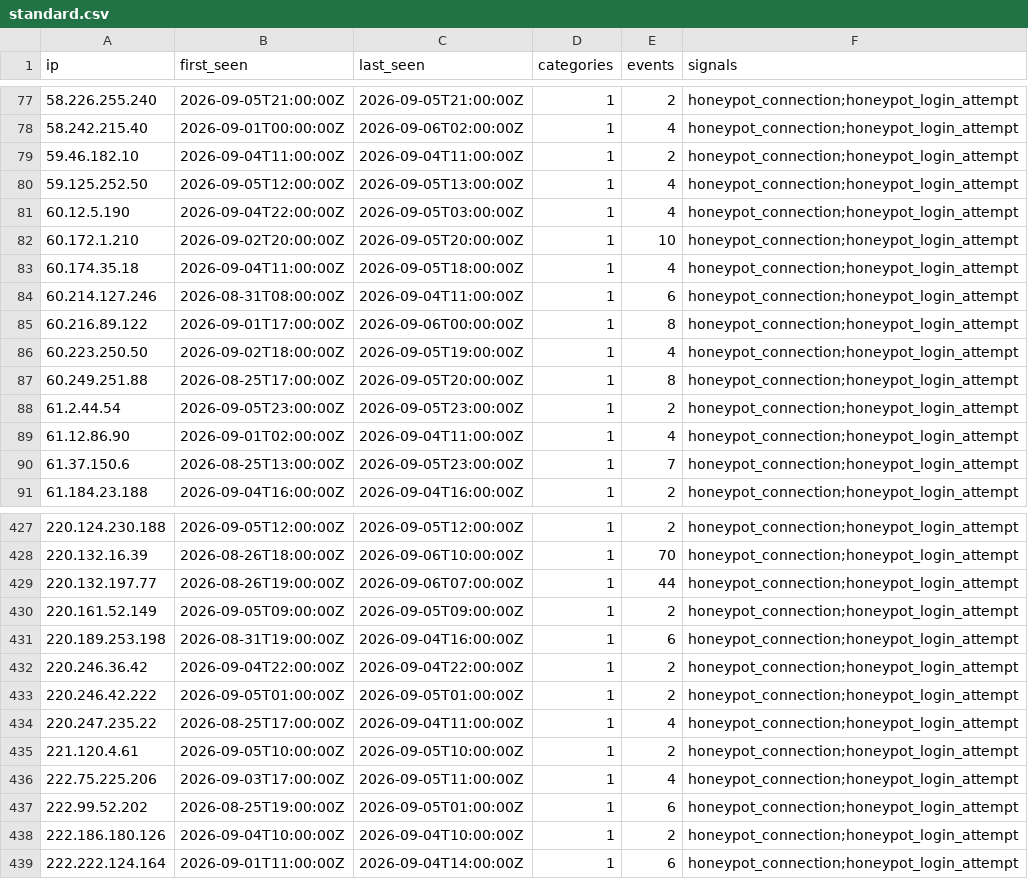
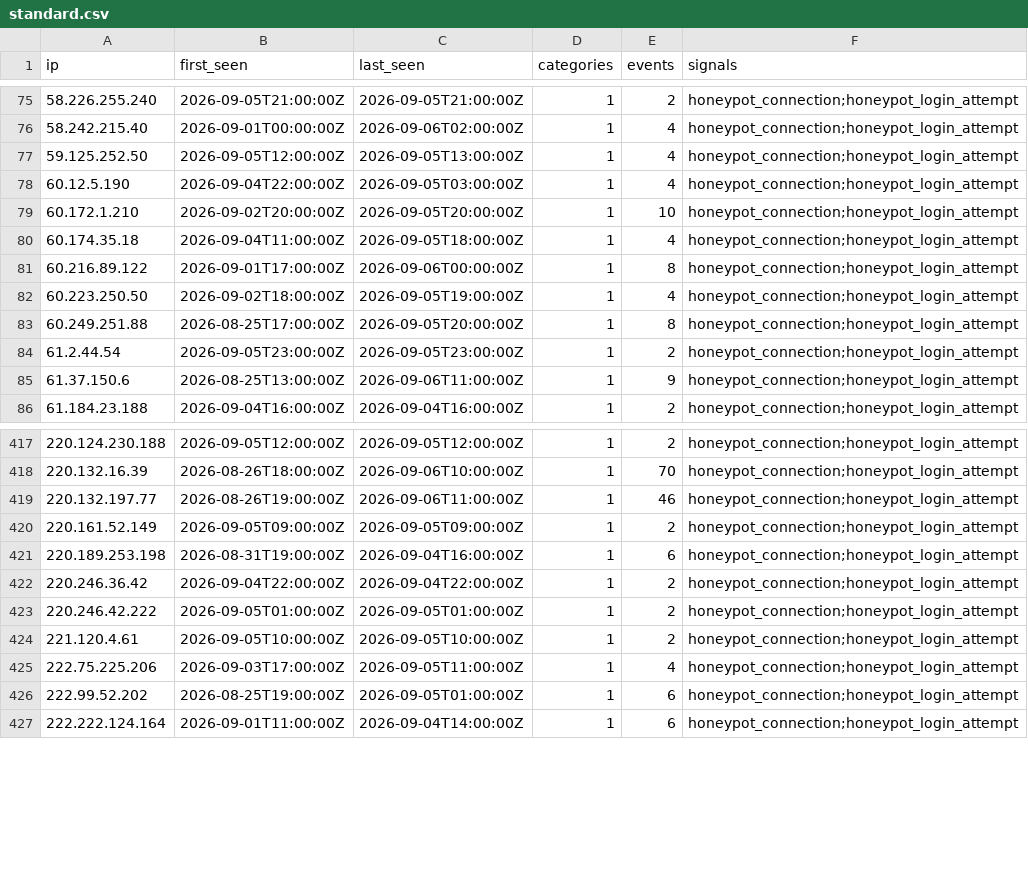
Before and after one commit to brandontroidl/blocklist, a CSV file: tiers/standard.csv, drawn as a sheet; only a part is shown, gaps mark what is left out; the diff covers the shown part only.

```diff
--- a/tiers/standard.csv
+++ b/tiers/standard.csv
@@ -78,3 +76,2 @@ ip,first_seen,last_seen,categories,events,signals
 58.242.215.40,2026-09-01T00:00:00Z,2026-09-06T02:00:00Z,1,4,honeypot_connection;honeypot_login_attempt
-59.46.182.10,2026-09-04T11:00:00Z,2026-09-04T11:00:00Z,1,2,honeypot_connection;honeypot_login_attempt
 59.125.252.50,2026-09-05T12:00:00Z,2026-09-05T13:00:00Z,1,4,honeypot_connection;honeypot_login_attempt
@@ -83,3 +80,2 @@ ip,first_seen,last_seen,categories,events,signals
 60.174.35.18,2026-09-04T11:00:00Z,2026-09-05T18:00:00Z,1,4,honeypot_connection;honeypot_login_attempt
-60.214.127.246,2026-08-31T08:00:00Z,2026-09-04T11:00:00Z,1,6,honeypot_connection;honeypot_login_attempt
 60.216.89.122,2026-09-01T17:00:00Z,2026-09-06T00:00:00Z,1,8,honeypot_connection;honeypot_login_attempt
@@ -88,4 +84,3 @@ ip,first_seen,last_seen,categories,events,signals
 61.2.44.54,2026-09-05T23:00:00Z,2026-09-05T23:00:00Z,1,2,honeypot_connection;honeypot_login_attempt
-61.12.86.90,2026-09-01T02:00:00Z,2026-09-04T11:00:00Z,1,4,honeypot_connection;honeypot_login_attempt
-61.37.150.6,2026-08-25T13:00:00Z,2026-09-05T23:00:00Z,1,7,honeypot_connection;honeypot_login_attempt
+61.37.150.6,2026-08-25T13:00:00Z,2026-09-06T11:00:00Z,1,9,honeypot_connection;honeypot_login_attempt
 61.184.23.188,2026-09-04T16:00:00Z,2026-09-04T16:00:00Z,1,2,honeypot_connection;honeypot_login_attempt
@@ -428,3 +418,3 @@ ip,first_seen,last_seen,categories,events,signals
 220.132.16.39,2026-08-26T18:00:00Z,2026-09-06T10:00:00Z,1,70,honeypot_connection;honeypot_login_attempt
-220.132.197.77,2026-08-26T19:00:00Z,2026-09-06T07:00:00Z,1,44,honeypot_connection;honeypot_login_attempt
+220.132.197.77,2026-08-26T19:00:00Z,2026-09-06T11:00:00Z,1,46,honeypot_connection;honeypot_login_attempt
 220.161.52.149,2026-09-05T09:00:00Z,2026-09-05T09:00:00Z,1,2,honeypot_connection;honeypot_login_attempt
@@ -433,3 +423,2 @@ ip,first_seen,last_seen,categories,events,signals
 220.246.42.222,2026-09-05T01:00:00Z,2026-09-05T01:00:00Z,1,2,honeypot_connection;honeypot_login_attempt
-220.247.235.22,2026-08-25T17:00:00Z,2026-09-04T11:00:00Z,1,4,honeypot_connection;honeypot_login_attempt
 221.120.4.61,2026-09-05T10:00:00Z,2026-09-05T10:00:00Z,1,2,honeypot_connection;honeypot_login_attempt
@@ -437,3 +426,2 @@ ip,first_seen,last_seen,categories,events,signals
 222.99.52.202,2026-08-25T19:00:00Z,2026-09-05T01:00:00Z,1,6,honeypot_connection;honeypot_login_attempt
-222.186.180.126,2026-09-04T10:00:00Z,2026-09-04T10:00:00Z,1,2,honeypot_connection;honeypot_login_attempt
 222.222.124.164,2026-09-01T11:00:00Z,2026-09-04T14:00:00Z,1,6,honeypot_connection;honeypot_login_attempt
```
Also changed, not shown: 7 removed rows and 45 edited cells elsewhere in this file, retention/all-24h.csv, retention/all-30d.csv, 53 other files.
